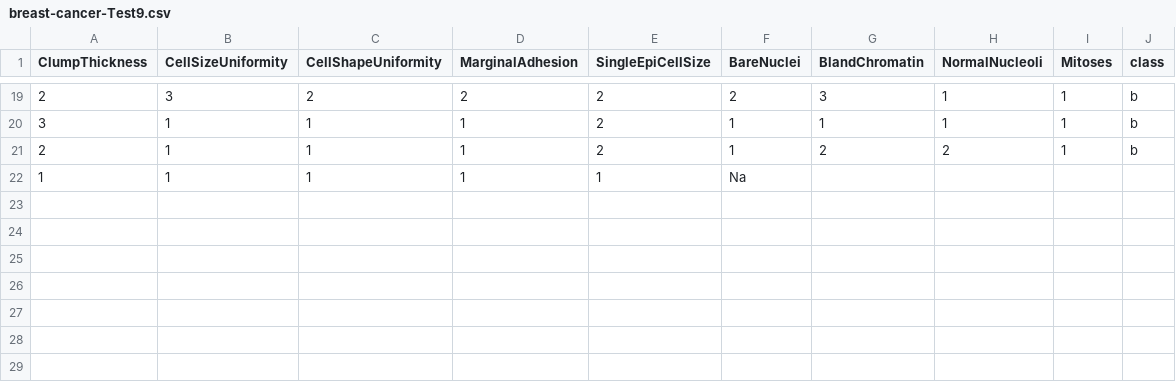
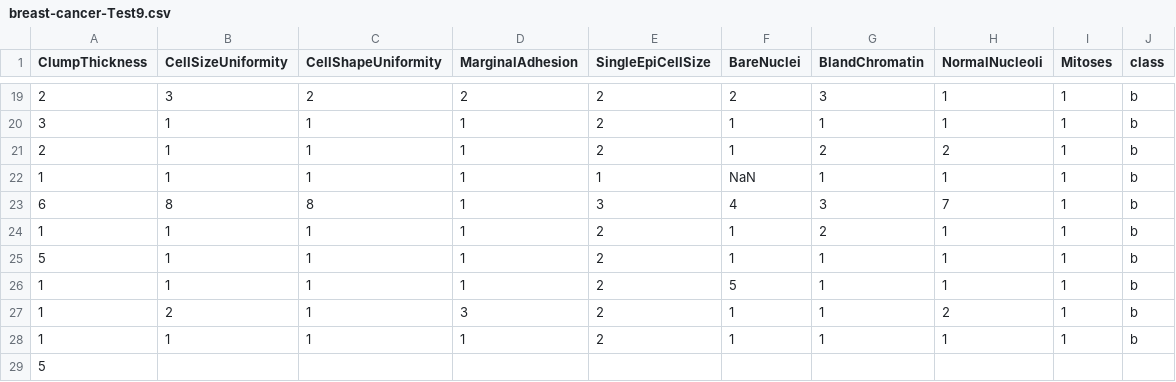
Before and after one commit to FatioSE/Kernel-PCA-DR, a CSV file: datasets/breast-cancer/breast-cancer-Test9.csv, drawn as a sheet; only a part is shown, gaps mark what is left out.

Commit message:
Release v0.4.4

```diff
--- a/datasets/breast-cancer/breast-cancer-Test9.csv
+++ b/datasets/breast-cancer/breast-cancer-Test9.csv
@@ -21,2 +21,9 @@ ClumpThickness,CellSizeUniformity,CellShapeUniformity,MarginalAdhesion,SingleEpi
 2,1,1,1,2,1,2,2,1,b
-1,1,1,1,1,Na
+1,1,1,1,1,NaN,1,1,1,b
+6,8,8,1,3,4,3,7,1,b
+1,1,1,1,2,1,2,1,1,b
+5,1,1,1,2,1,1,1,1,b
+1,1,1,1,2,5,1,1,1,b
+1,2,1,3,2,1,1,2,1,b
+1,1,1,1,2,1,1,1,1,b
+5
```
